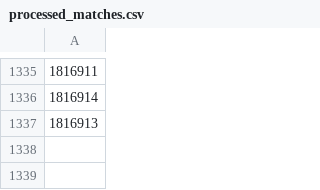
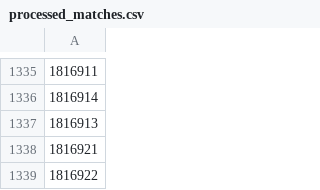
Before and after one commit to OnlinEGD/cs-ranking, a CSV file: processed_matches.csv, drawn as a sheet; only a part is shown, gaps mark what is left out; the diff names each change by its address in the sheet, - before the commit and + after, or states it on an @@ line.

```diff
--- a/processed_matches.csv
+++ b/processed_matches.csv
+row 1338: 1816921
+row 1339: 1816922
```
Also changed, not shown: ranking.csv.
